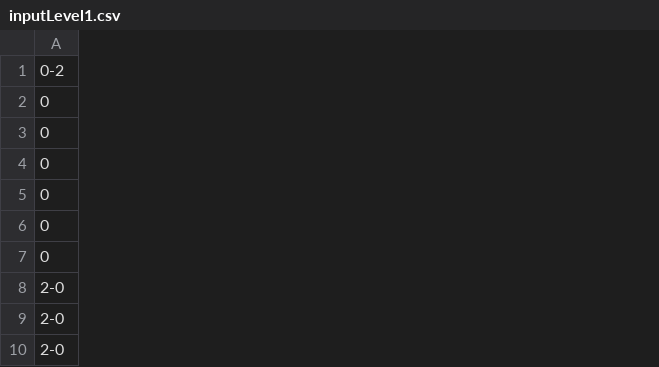
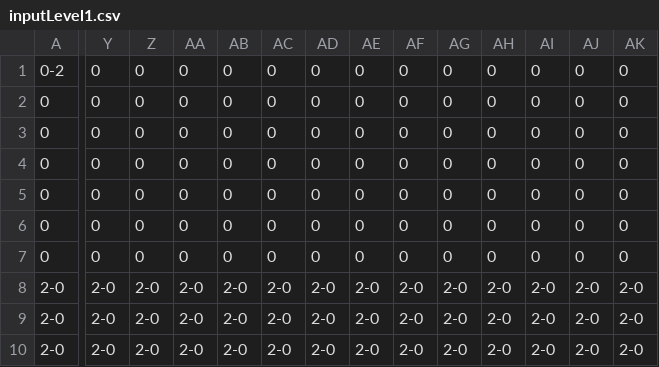
Before and after one commit to masarapmabuhay/pagong, a CSV file: output/input/inputLevel1.csv, drawn as a sheet; only a part is shown, gaps mark what is left out; the diff covers the shown part only; the diff names each change by its address in the sheet, - before the commit and + after, or states it on an @@ line.

Commit message:
Add files via upload

```diff
--- a/output/input/inputLevel1.csv
+++ b/output/input/inputLevel1.csv
+column Y, rows 1-10: 0 | 0 | 0 | 0 | 0 | 0 | 0 | 2-0 | 2-0 | 2-0
+column Z, rows 1-10: 0 | 0 | 0 | 0 | 0 | 0 | 0 | 2-0 | 2-0 | 2-0
+column AA, rows 1-10: 0 | 0 | 0 | 0 | 0 | 0 | 0 | 2-0 | 2-0 | 2-0
+column AB, rows 1-10: 0 | 0 | 0 | 0 | 0 | 0 | 0 | 2-0 | 2-0 | 2-0
+column AC, rows 1-10: 0 | 0 | 0 | 0 | 0 | 0 | 0 | 2-0 | 2-0 | 2-0
+column AD, rows 1-10: 0 | 0 | 0 | 0 | 0 | 0 | 0 | 2-0 | 2-0 | 2-0
+column AE, rows 1-10: 0 | 0 | 0 | 0 | 0 | 0 | 0 | 2-0 | 2-0 | 2-0
+column AF, rows 1-10: 0 | 0 | 0 | 0 | 0 | 0 | 0 | 2-0 | 2-0 | 2-0
+column AG, rows 1-10: 0 | 0 | 0 | 0 | 0 | 0 | 0 | 2-0 | 2-0 | 2-0
+column AH, rows 1-10: 0 | 0 | 0 | 0 | 0 | 0 | 0 | 2-0 | 2-0 | 2-0
+column AI, rows 1-10: 0 | 0 | 0 | 0 | 0 | 0 | 0 | 2-0 | 2-0 | 2-0
+column AJ, rows 1-10: 0 | 0 | 0 | 0 | 0 | 0 | 0 | 2-0 | 2-0 | 2-0
+column AK, rows 1-10: 0 | 0 | 0 | 0 | 0 | 0 | 0 | 2-0 | 2-0 | 2-0
```
Also changed, not shown: 15 added columns and 1 edited cell elsewhere in this file.
